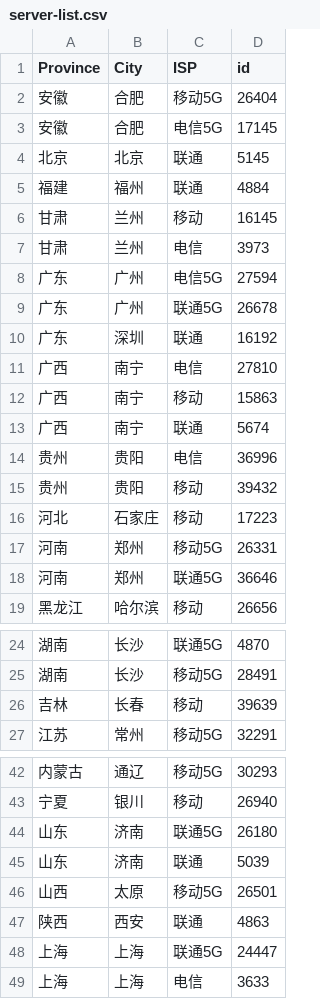
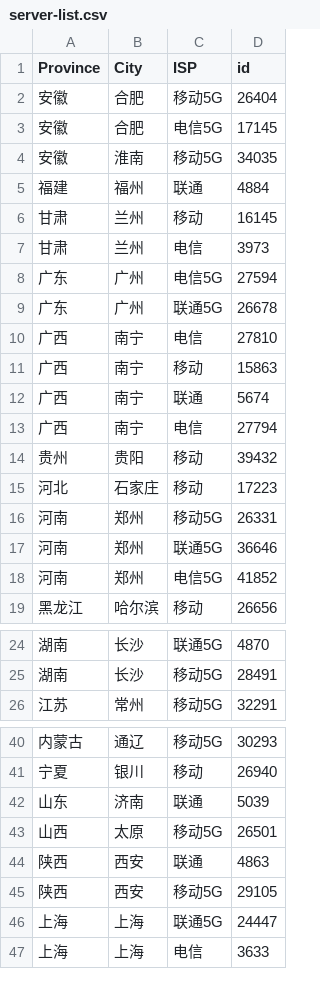
Before and after one commit to reizhi/speedtest-cn-server-list, a CSV file: server-list.csv, drawn as a sheet; only a part is shown, gaps mark what is left out; removed rows and columns are numbered as before the commit, all else as after; the diff covers the shown part only; the diff names each change by its address in the sheet, - before the commit and + after, or states it on an @@ line.

Commit message:
Update server-list.csv

```diff
--- a/server-list.csv
+++ b/server-list.csv
-row 4: 北京 | 北京 | 联通 | 5145
+row 4: 安徽 | 淮南 | 移动5G | 34035
-row 10: 广东 | 深圳 | 联通 | 16192
-row 14: 贵州 | 贵阳 | 电信 | 36996
+row 13: 广西 | 南宁 | 电信 | 27794
+row 18: 河南 | 郑州 | 电信5G | 41852
-row 26: 吉林 | 长春 | 移动 | 39639
-row 44: 山东 | 济南 | 联通5G | 26180
+row 45: 陕西 | 西安 | 移动5G | 29105
```
Also changed, not shown: 2 removed rows elsewhere in this file.
